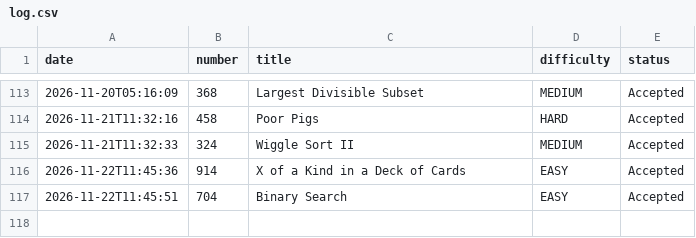
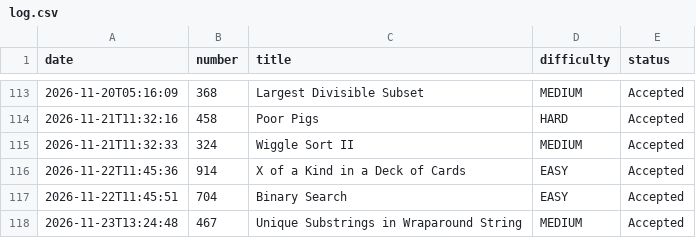
Before and after one commit to harshitashiny/automation, a CSV file: log.csv, drawn as a sheet; only a part is shown, gaps mark what is left out.

```diff
--- a/log.csv
+++ b/log.csv
@@ -117 +117,2 @@ date,number,title,difficulty,status
 2026-11-22T11:45:51,704,Binary Search,EASY,Accepted
+2026-11-23T13:24:48,467,Unique Substrings in Wraparound String,MEDIUM,Accepted
```
Also changed, not shown: 1 other file.
